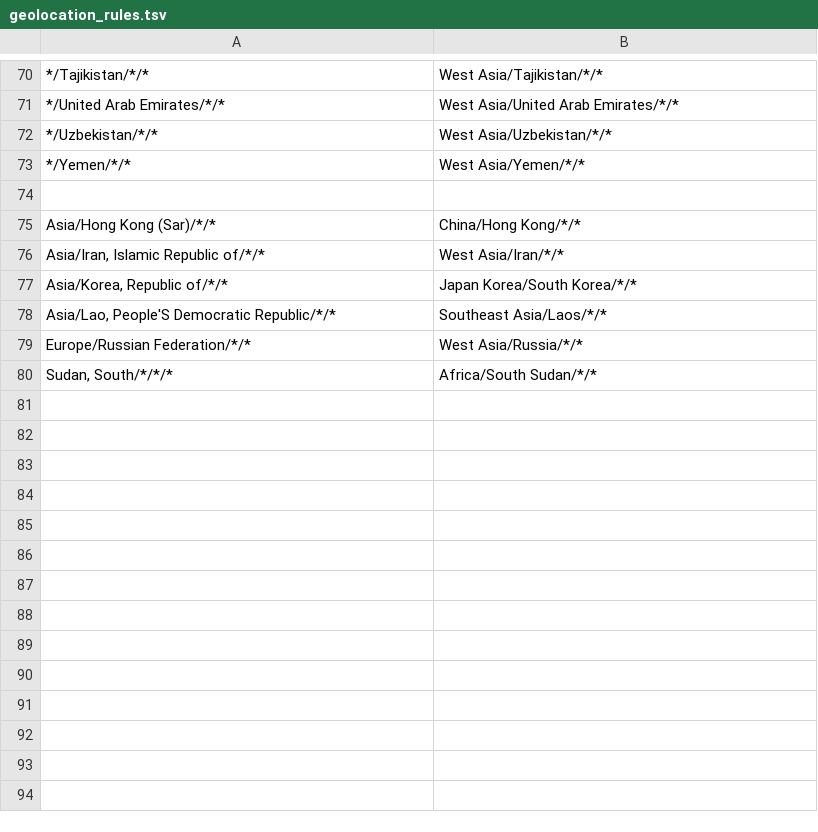
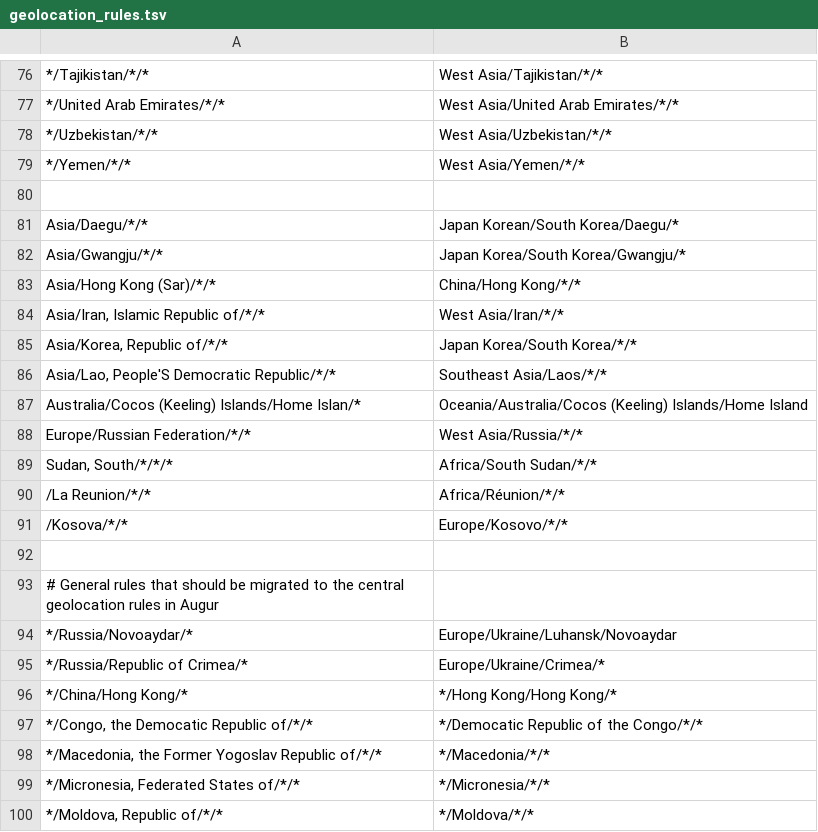
Before and after one commit to nextstrain/seasonal-flu, a TSV file: ingest/defaults/geolocation_rules.tsv, drawn as a sheet; only a part is shown, gaps mark what is left out; the diff covers the shown part only.

Commit message:
Update geolocations

```diff
--- a/ingest/defaults/geolocation_rules.tsv
+++ b/ingest/defaults/geolocation_rules.tsv
@@ -74,2 +80,4 @@
 
+Asia/Daegu/*/*	Japan Korean/South Korea/Daegu/*
+Asia/Gwangju/*/*	Japan Korea/South Korea/Gwangju/*
 Asia/Hong Kong (Sar)/*/*	China/Hong Kong/*/*
@@ -78,3 +86,15 @@ Asia/Korea, Republic of/*/*	Japan Korea/South Korea/*/*
 Asia/Lao, People'S Democratic Republic/*/*	Southeast Asia/Laos/*/*
+Australia/Cocos (Keeling) Islands/Home Islan/*	Oceania/Australia/Cocos (Keeling) Islands/Home Island
 Europe/Russian Federation/*/*	West Asia/Russia/*/*
 Sudan, South/*/*/*	Africa/South Sudan/*/*
+/La Reunion/*/*	Africa/Réunion/*/*
+/Kosova/*/*	Europe/Kosovo/*/*
+
+# General rules that should be migrated to the central geolocation rules in Augur
+*/Russia/Novoaydar/*	Europe/Ukraine/Luhansk/Novoaydar
+*/Russia/Republic of Crimea/*	Europe/Ukraine/Crimea/*
+*/China/Hong Kong/*	*/Hong Kong/Hong Kong/*
+*/Congo, the Democatic Republic of/*/*	*/Democatic Republic of the Congo/*/*
+*/Macedonia, the Former Yogoslav Republic of/*/*	*/Macedonia/*/*
+*/Micronesia, Federated States of/*/*	*/Micronesia/*/*
+*/Moldova, Republic of/*/*	*/Moldova/*/*
```
Also changed, not shown: 15 added rows and 1 edited cell elsewhere in this file, 1 other file.
